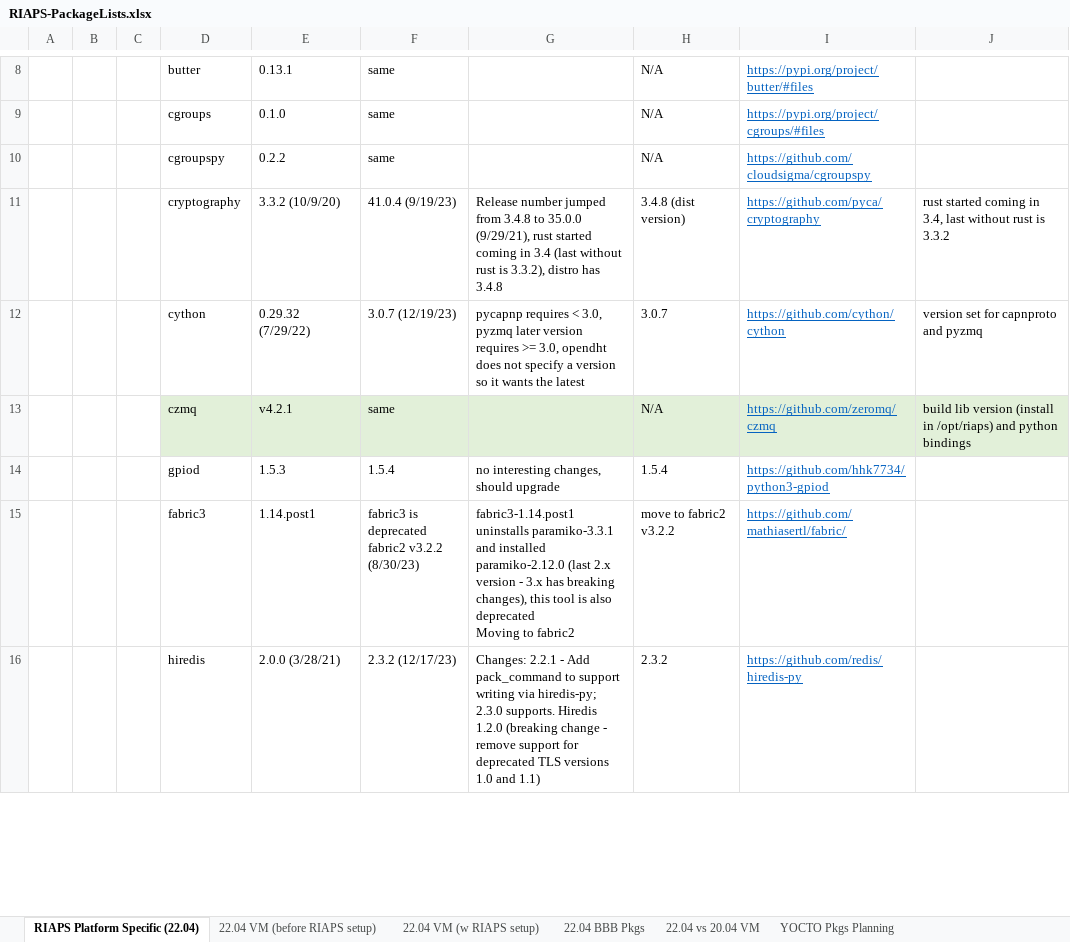
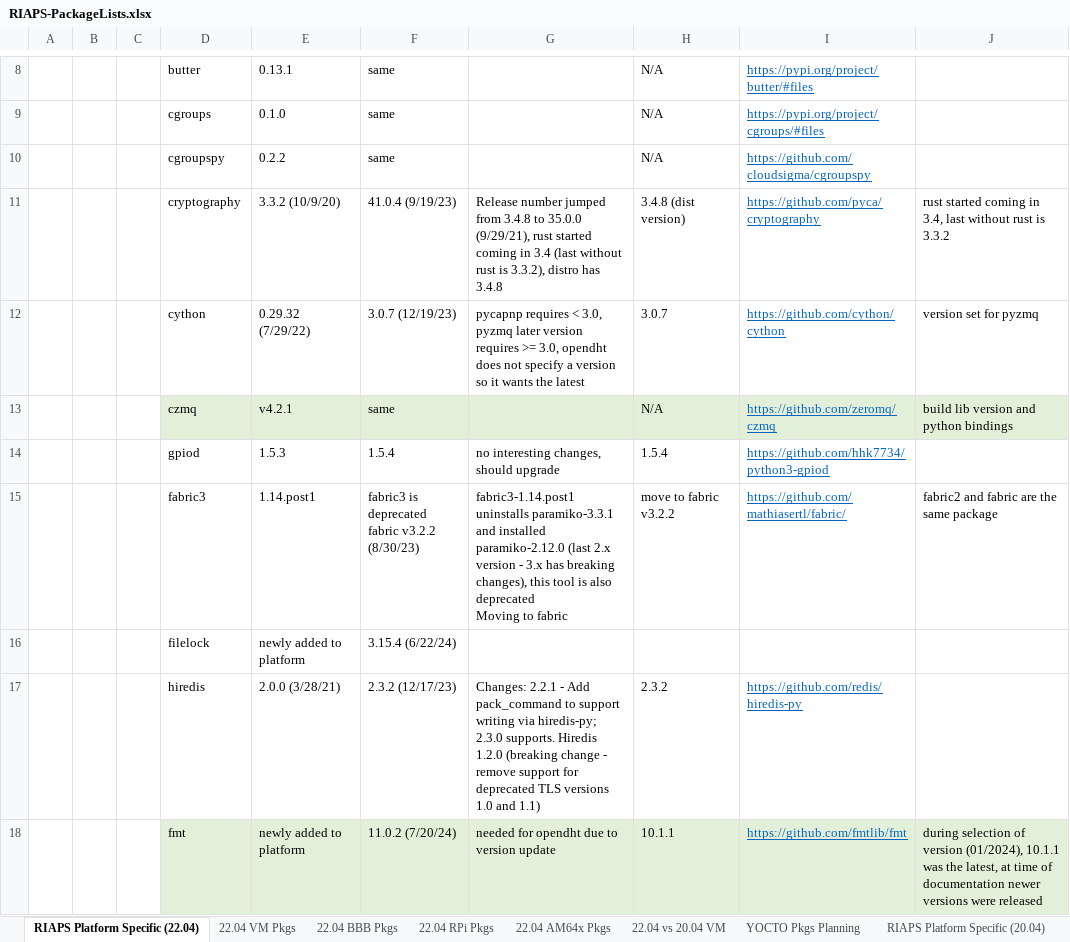
Before and after one commit to RIAPS/riaps-integration, an Excel workbook: RIAPS-PackageLists.xlsx, sheet RIAPS Platform Specific (22.04), drawn as a sheet; only a part is shown, gaps mark what is left out; values as stored, in another font and other column widths than the file's, no borders; ↵ is a line break in a cell; the diff covers the shown part only; the diff names each change by its address in the sheet, - before the commit and + after, or states it on an @@ line.

Commit message:
Prepare for Ubuntu 22.04 / Debian 12 release

```diff
--- a/RIAPS-PackageLists.xlsx (sheet RIAPS Platform Specific (22.04))
+++ b/RIAPS-PackageLists.xlsx (sheet RIAPS Platform Specific (22.04))
-sheet tab: 22.04 VM (before RIAPS setup)
+sheet tab: 22.04 VM Pkgs
-sheet tab: 22.04 VM (w RIAPS setup)
+sheet tab: 22.04 RPi Pkgs
+sheet tab: 22.04 AM64x Pkgs
-J12: version set for capnproto and pyzmq
+J12: version set for pyzmq
-J13: …lib version (install in /opt/riaps) and python…
+J13: …lib version and python…
-F15: …is deprecated ↵ fabric2 v3.2.2 (8/30/23)
+F15: …is deprecated ↵ fabric v3.2.2 (8/30/23)
-G15: …Moving to fabric2
+G15: …Moving to fabric
-H15: move to fabric2 v3.2.2
+H15: move to fabric v3.2.2
-J15: (empty)
+J15: fabric2 and fabric are the same package
+row 16:  |  |  | filelock | newly added to platform | 3.15.4 (6/22/24)
+row 18:  |  |  | fmt | newly added to platform | 11.0.2 (7/20/24) | needed for opendht due to version update | 10.1.1 | https://github.com/fmtlib/fmt | during selection of version (01/2024), 10.1.1 was the latest, at time of documentation newer versions were released
```
Also changed, not shown: 19 edited cells and cell formats elsewhere in this sheet, sheet 22.04 VM Pkgs, sheet 22.04 BBB Pkgs, 30 other files.
